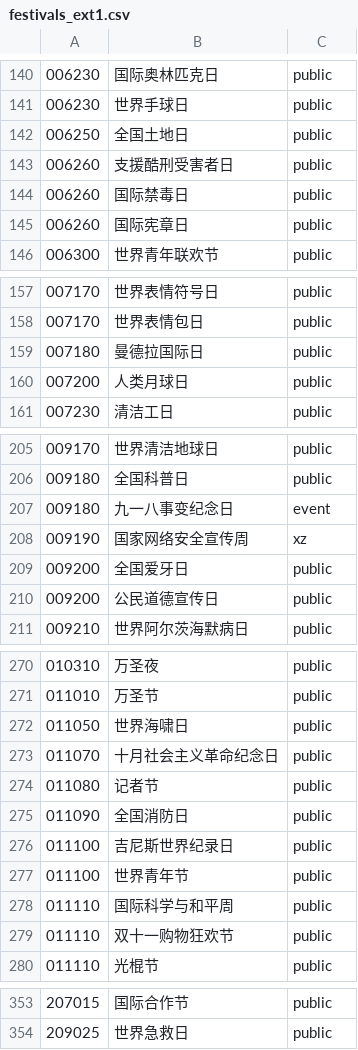
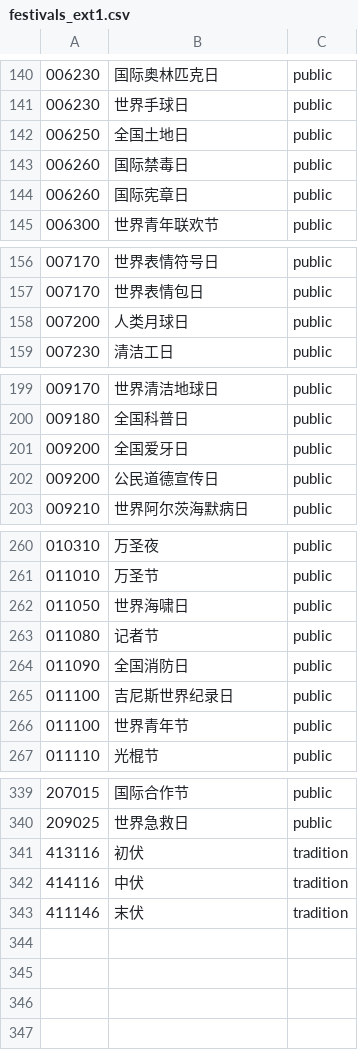
Before and after one commit to kinegratii/borax, a CSV file: borax/calendars/dataset/festivals_ext1.csv, drawn as a sheet; only a part is shown, gaps mark what is left out; the diff covers the shown part only.

```diff
--- a/borax/calendars/dataset/festivals_ext1.csv
+++ b/borax/calendars/dataset/festivals_ext1.csv
@@ -142,3 +142,2 @@
 006250,全国土地日,public
-006260,支援酷刑受害者日,public
 006260,国际禁毒日,public
@@ -158,3 +157,2 @@
 007170,世界表情包日,public
-007180,曼德拉国际日,public
 007200,人类月球日,public
@@ -206,4 +200,2 @@
 009180,全国科普日,public
-009180,九一八事变纪念日,event
-009190,国家网络安全宣传周,xz
 009200,全国爱牙日,public
@@ -272,3 +262,2 @@
 011050,世界海啸日,public
-011070,十月社会主义革命纪念日,public
 011080,记者节,public
@@ -277,4 +266,2 @@
 011100,世界青年节,public
-011110,国际科学与和平周,public
-011110,双十一购物狂欢节,public
 011110,光棍节,public
@@ -354 +340,4 @@
 209025,世界急救日,public
+413116,初伏,tradition
+414116,中伏,tradition
+411146,末伏,tradition
```
Also changed, not shown: 7 removed rows elsewhere in this file, 19 other files.
